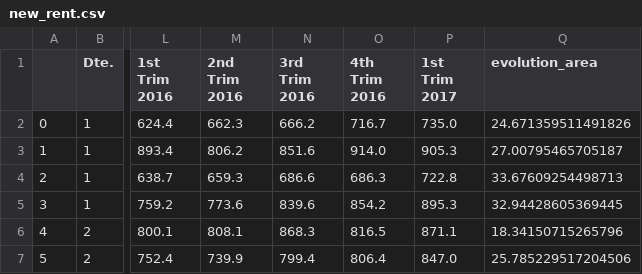
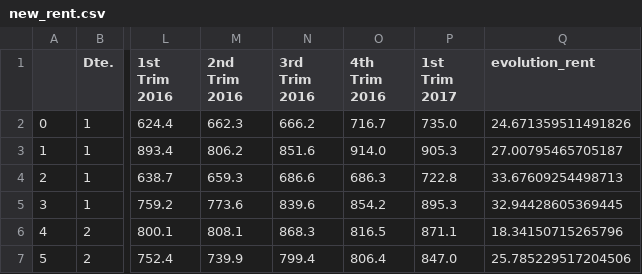
Before and after one commit to albertoseabra/project_github, a CSV file: data/new_rent.csv, drawn as a sheet; only a part is shown, gaps mark what is left out; the diff names each change by its address in the sheet, - before the commit and + after, or states it on an @@ line.

```diff
--- a/data/new_rent.csv
+++ b/data/new_rent.csv
-Q1: evolution_area
+Q1: evolution_rent
```
Also changed, not shown: data/new_contracts.csv, data/new_rent_m2.csv, 25 other files.
